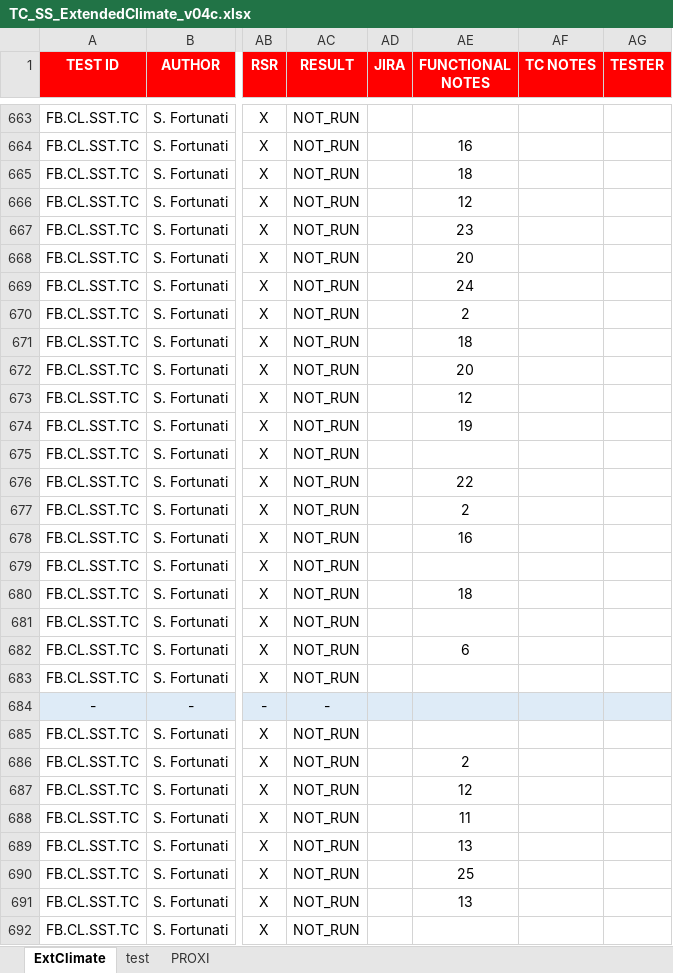
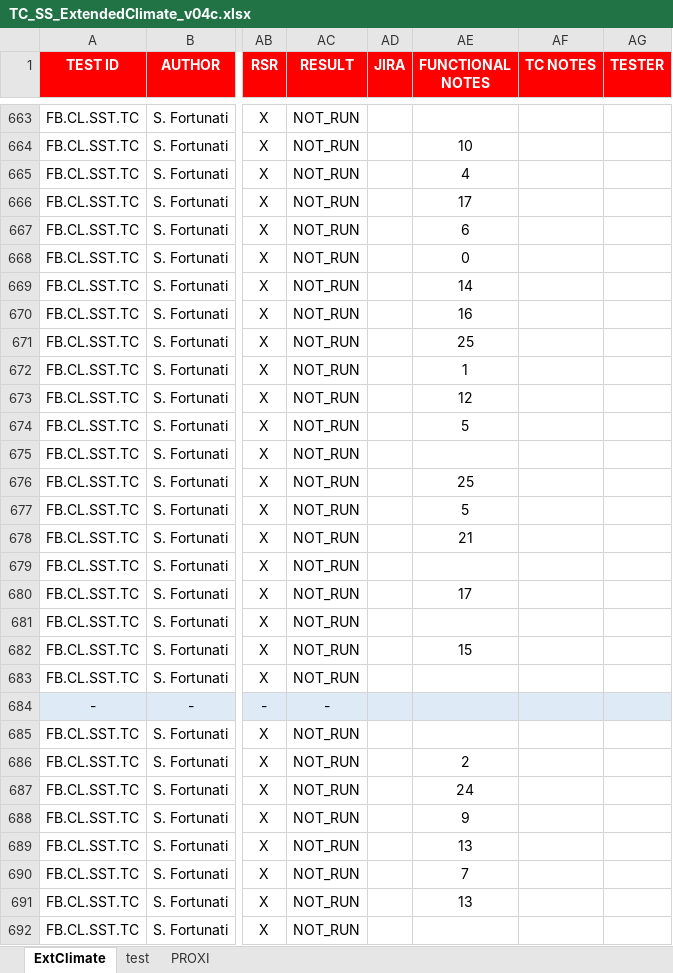
Before and after one commit to stefanofortu/HIL_tools, an Excel workbook: examples_files/Find_Replace_Multiple_Rows/TC_SS_ExtendedClimate_v04c.xlsx, sheet ExtClimate, drawn as a sheet; only a part is shown, gaps mark what is left out; values as stored, in another font and other column widths than the file's, no borders; the diff covers the shown part only; the diff names each change by its address in the sheet, - before the commit and + after, or states it on an @@ line.

```diff
--- a/examples_files/Find_Replace_Multiple_Rows/TC_SS_ExtendedClimate_v04c.xlsx (sheet ExtClimate)
+++ b/examples_files/Find_Replace_Multiple_Rows/TC_SS_ExtendedClimate_v04c.xlsx (sheet ExtClimate)
-AE664 (FUNCTIONAL NOTES): 16
+AE664 (FUNCTIONAL NOTES): 10
-AE665 (FUNCTIONAL NOTES): 18
+AE665 (FUNCTIONAL NOTES): 4
-AE666 (FUNCTIONAL NOTES): 12
+AE666 (FUNCTIONAL NOTES): 17
-AE667 (FUNCTIONAL NOTES): 23
+AE667 (FUNCTIONAL NOTES): 6
-AE668 (FUNCTIONAL NOTES): 20
+AE668 (FUNCTIONAL NOTES): 0
-AE669 (FUNCTIONAL NOTES): 24
+AE669 (FUNCTIONAL NOTES): 14
-AE670 (FUNCTIONAL NOTES): 2
+AE670 (FUNCTIONAL NOTES): 16
-AE671 (FUNCTIONAL NOTES): 18
+AE671 (FUNCTIONAL NOTES): 25
-AE672 (FUNCTIONAL NOTES): 20
+AE672 (FUNCTIONAL NOTES): 1
-AE674 (FUNCTIONAL NOTES): 19
+AE674 (FUNCTIONAL NOTES): 5
-AE676 (FUNCTIONAL NOTES): 22
+AE676 (FUNCTIONAL NOTES): 25
-AE677 (FUNCTIONAL NOTES): 2
+AE677 (FUNCTIONAL NOTES): 5
-AE678 (FUNCTIONAL NOTES): 16
+AE678 (FUNCTIONAL NOTES): 21
-AE680 (FUNCTIONAL NOTES): 18
+AE680 (FUNCTIONAL NOTES): 17
-AE682 (FUNCTIONAL NOTES): 6
+AE682 (FUNCTIONAL NOTES): 15
-AE687 (FUNCTIONAL NOTES): 12
+AE687 (FUNCTIONAL NOTES): 24
-AE688 (FUNCTIONAL NOTES): 11
+AE688 (FUNCTIONAL NOTES): 9
-AE690 (FUNCTIONAL NOTES): 25
+AE690 (FUNCTIONAL NOTES): 7
```
Also changed, not shown: 1175 edited cells elsewhere in this sheet, 8 other files.
